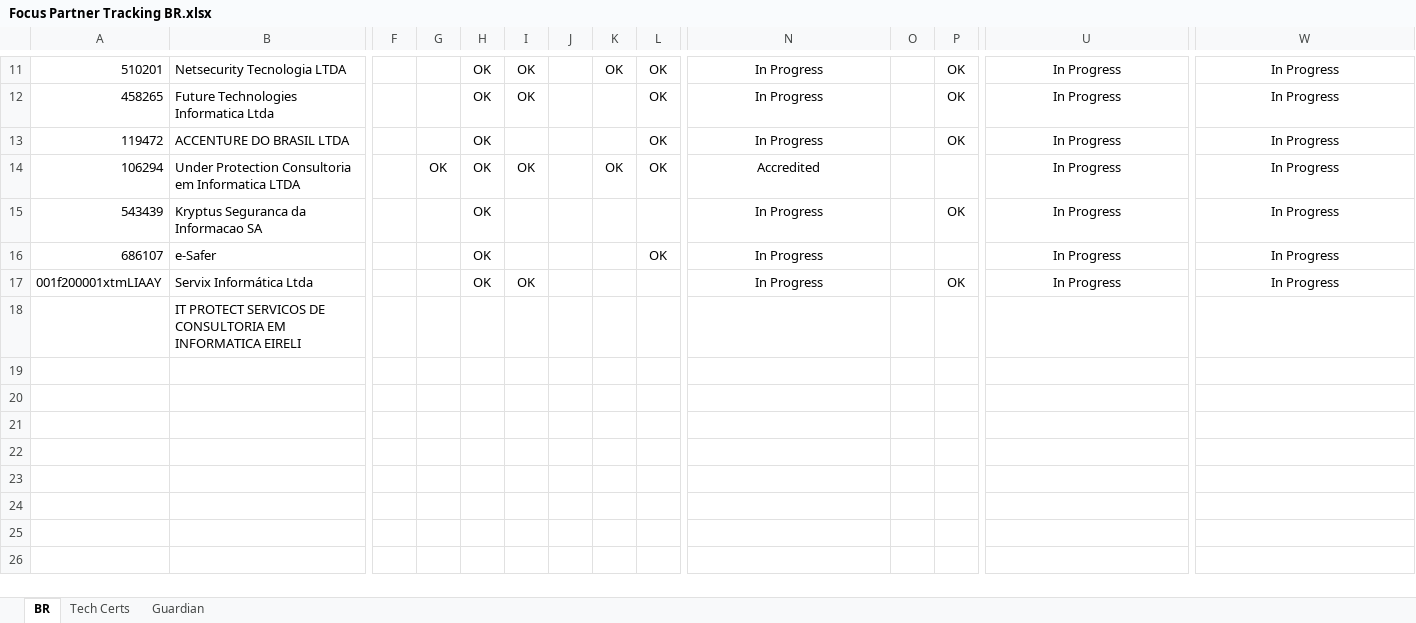
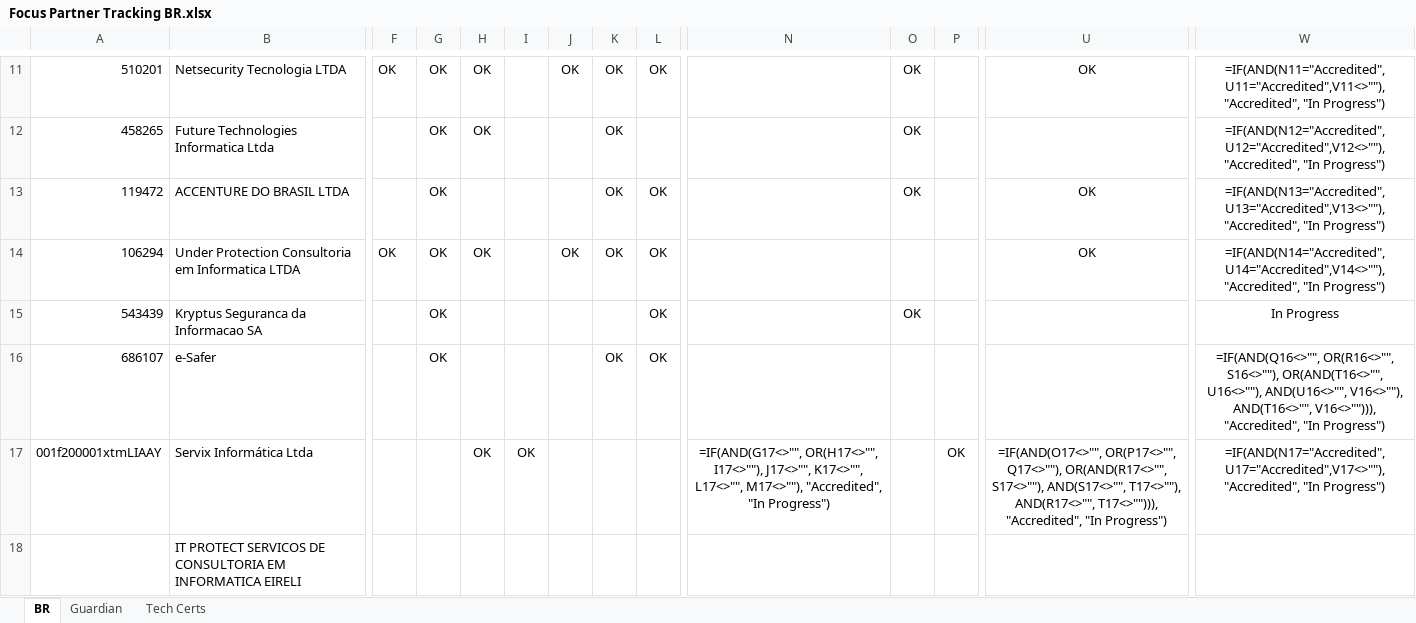
Before and after one commit to mrovere1/mrovere-treino, an Excel workbook: data/partner/Focus Partner Tracking BR.xlsx, sheet BR, drawn as a sheet; only a part is shown, gaps mark what is left out; values as stored, in another font and other column widths than the file's, no borders; formulas without a stored value are shown as written; conditional formats not drawn; the diff covers the shown part only; the diff names each change by its address in the sheet, - before the commit and + after, or states it on an @@ line.

```diff
--- a/data/partner/Focus Partner Tracking BR.xlsx (sheet BR)
+++ b/data/partner/Focus Partner Tracking BR.xlsx (sheet BR)
@@ sheet tab order changed: BR | Guardian | Tech Certs @@
-F11: (empty)
+F11: OK
-G11:G13: (empty)
+G11:G13: OK
-I11:I12: OK
+I11:I12: (empty)
-J11: (empty)
+J11: OK
-N11:N13: In Progress
+N11:N13: (empty)
-O11:O13: (empty)
+O11:O13: OK
-P11:P13: OK
+P11:P13: (empty)
-U11: In Progress
+U11: OK
-W11: In Progress
+W11: =IF(AND(N11="Accredited", U11="Accredited",V11<>""), "Accredited", "In Progress")
-K12:K13: (empty)
+K12:K13: OK
-L12: OK
+L12: (empty)
-U12: In Progress
+U12: (empty)
-W12: In Progress
+W12: =IF(AND(N12="Accredited", U12="Accredited",V12<>""), "Accredited", "In Progress")
-H13: OK
+H13: (empty)
-U13:U14: In Progress
+U13:U14: OK
-W13: In Progress
+W13: =IF(AND(N13="Accredited", U13="Accredited",V13<>""), "Accredited", "In Progress")
-F14: (empty)
+F14: OK
-I14: OK
+I14: (empty)
-J14: (empty)
+J14: OK
-N14: Accredited
+N14: (empty)
-W14: In Progress
+W14: =IF(AND(N14="Accredited", U14="Accredited",V14<>""), "Accredited", "In Progress")
-G15:G16: (empty)
+G15:G16: OK
-H15:H16: OK
+H15:H16: (empty)
-L15: (empty)
+L15: OK
-N15:N16: In Progress
+N15:N16: (empty)
-O15: (empty)
+O15: OK
-P15: OK
+P15: (empty)
-U15:U16: In Progress
+U15:U16: (empty)
-K16: (empty)
+K16: OK
-W16: In Progress
+W16: =IF(AND(Q16<>"", OR(R16<>"", S16<>""), OR(AND(T16<>"", U16<>""), AND(U16<>"", V16<>""), AND(T16<>"", V16<>""))), "Accredited", "In Progress")
-N17: In Progress
+N17: =IF(AND(G17<>"", OR(H17<>"", I17<>""), J17<>"", K17<>"", L17<>"", M17<>""), "Accredited", "In Progress")
-U17: In Progress
+U17: =IF(AND(O17<>"", OR(P17<>"", Q17<>""), OR(AND(R17<>"", S17<>""), AND(S17<>"", T17<>""), AND(R17<>"", T17<>""))), "Accredited", "In Progress")
-W17: In Progress
+W17: =IF(AND(N17="Accredited", U17="Accredited",V17<>""), "Accredited", "In Progress")
```
Also changed, not shown: 50 edited cells elsewhere in this sheet, sheet Tech Certs.
